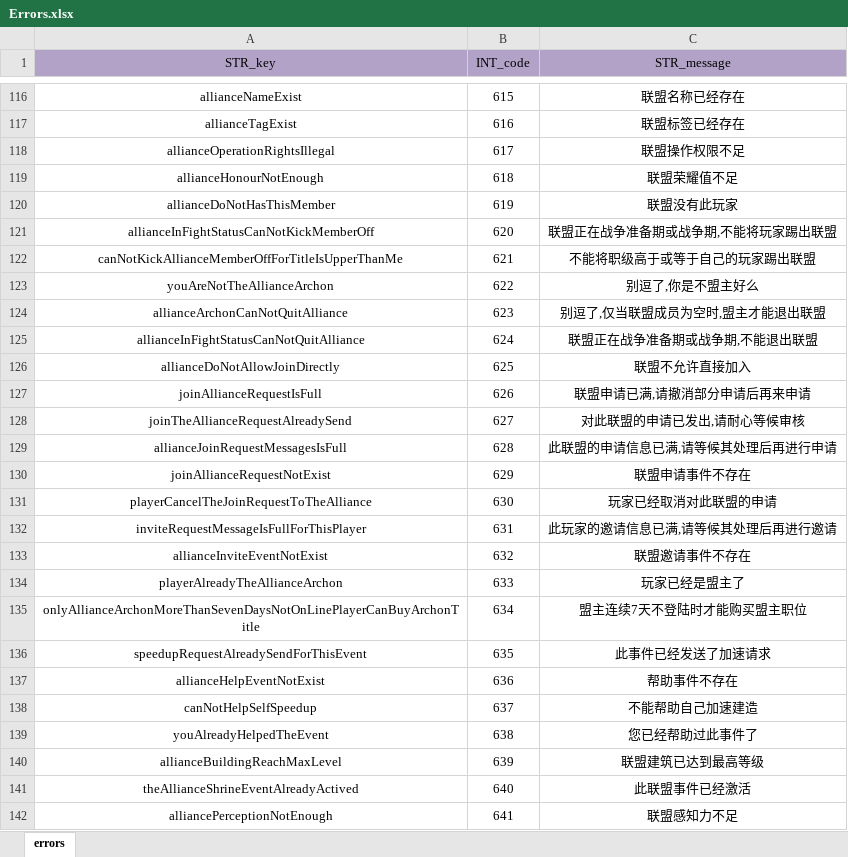
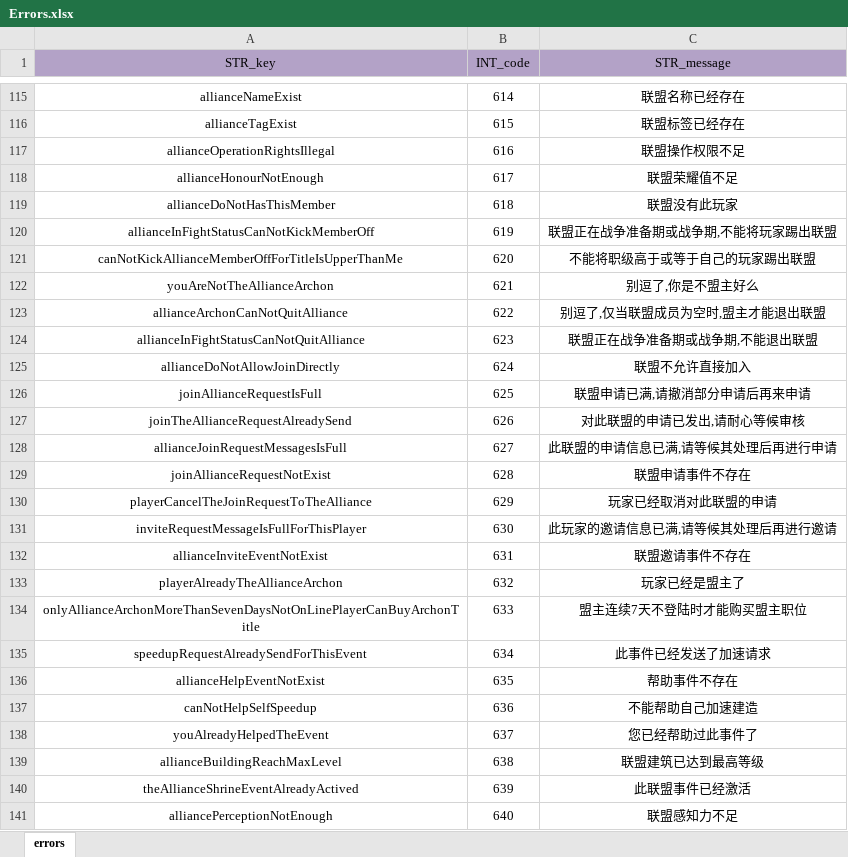
Before and after one commit to ModunZhang/kod_client, an Excel workbook: gameData/shared/Errors.xlsx, sheet errors, drawn as a sheet; only a part is shown, gaps mark what is left out; values as stored, in another font and other column widths than the file's, no borders; addresses are those after the commit; the diff covers the shown part only; the diff names each change by its address in the sheet, - before the commit and + after, or states it on an @@ line.

```diff
--- a/gameData/shared/Errors.xlsx (sheet errors)
+++ b/gameData/shared/Errors.xlsx (sheet errors)
-B115 (INT_code): 615
+B115 (INT_code): 614
-B116 (INT_code): 616
+B116 (INT_code): 615
-B117 (INT_code): 617
+B117 (INT_code): 616
-B118 (INT_code): 618
+B118 (INT_code): 617
-B119 (INT_code): 619
+B119 (INT_code): 618
-B120 (INT_code): 620
+B120 (INT_code): 619
-B121 (INT_code): 621
+B121 (INT_code): 620
-B122 (INT_code): 622
+B122 (INT_code): 621
-B123 (INT_code): 623
+B123 (INT_code): 622
-B124 (INT_code): 624
+B124 (INT_code): 623
-B125 (INT_code): 625
+B125 (INT_code): 624
-B126 (INT_code): 626
+B126 (INT_code): 625
-B127 (INT_code): 627
+B127 (INT_code): 626
-B128 (INT_code): 628
+B128 (INT_code): 627
-B129 (INT_code): 629
+B129 (INT_code): 628
-B130 (INT_code): 630
+B130 (INT_code): 629
-B131 (INT_code): 631
+B131 (INT_code): 630
-B132 (INT_code): 632
+B132 (INT_code): 631
-B133 (INT_code): 633
+B133 (INT_code): 632
-B134 (INT_code): 634
+B134 (INT_code): 633
-B135 (INT_code): 635
+B135 (INT_code): 634
-B136 (INT_code): 636
+B136 (INT_code): 635
-B137 (INT_code): 637
+B137 (INT_code): 636
-B138 (INT_code): 638
+B138 (INT_code): 637
-B139 (INT_code): 639
+B139 (INT_code): 638
-B140 (INT_code): 640
+B140 (INT_code): 639
-B141 (INT_code): 641
+B141 (INT_code): 640
```
Also changed, not shown: 1 removed row and 72 edited cells elsewhere in this sheet.
